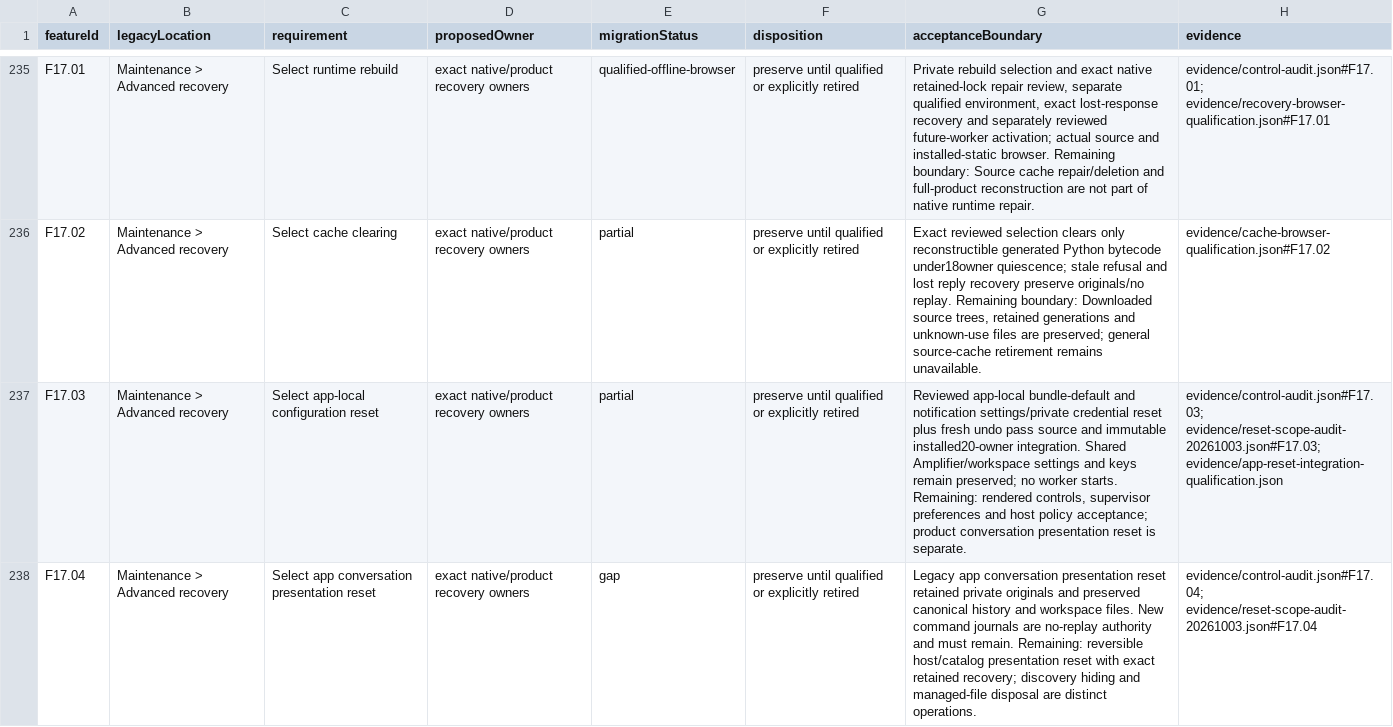
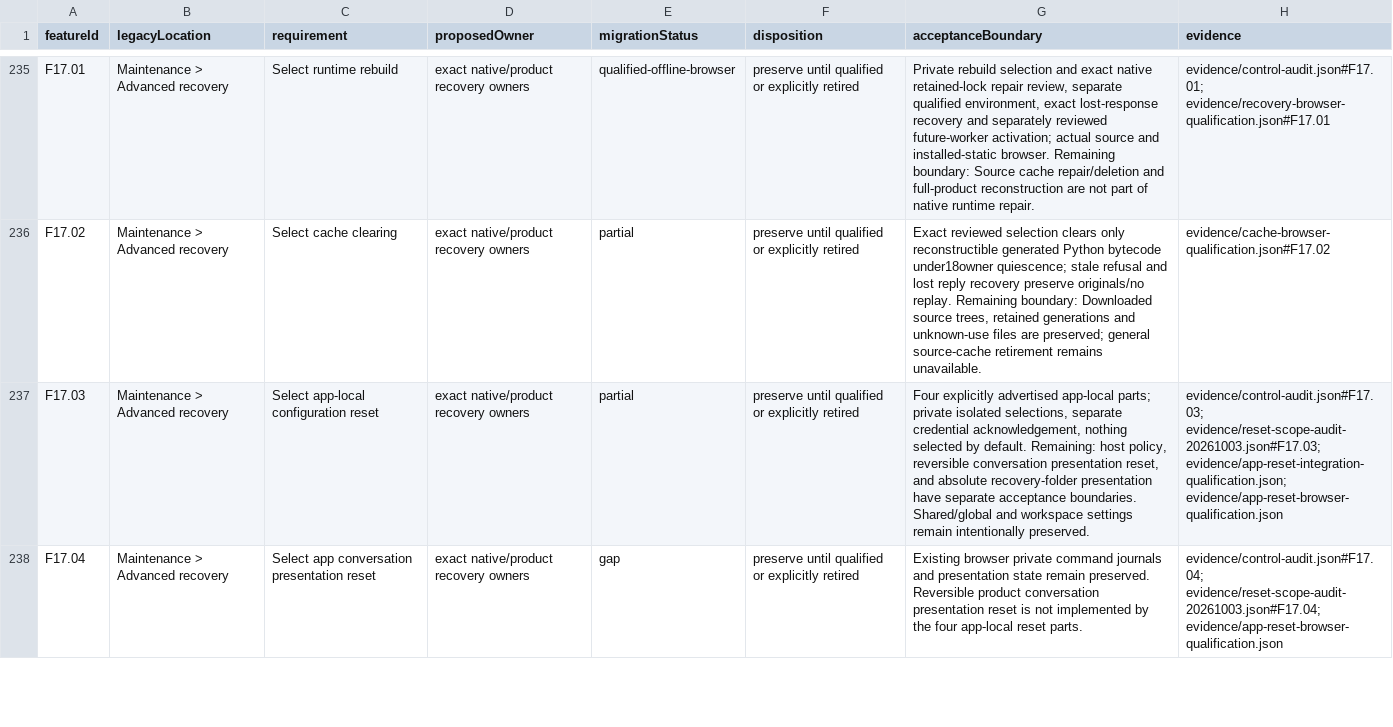
Before and after one commit to microsoft/amplifier-unified, a CSV file: docs/architecture/feature-migration.csv, drawn as a sheet; only a part is shown, gaps mark what is left out; the diff covers the shown part only; the diff names each change by its address in the sheet, - before the commit and + after, or states it on an @@ line.

Commit message:
docs: record installed browser reset evidence without widening scope

```diff
--- a/docs/architecture/feature-migration.csv
+++ b/docs/architecture/feature-migration.csv
-G237 (acceptanceBoundary): Reviewed app-local bundle-default and notification settings/private credential reset plus fresh undo pass source and immutable installed20-owner integration. Shared Amplifier/workspace settings and keys remain preserved; no worker starts. Remaining: rendered controls, supervisor preferences and host policy acceptance; product conversation presentation reset is separate.
+G237 (acceptanceBoundary): Four explicitly advertised app-local parts; private isolated selections, separate credential acknowledgement, nothing selected by default. Remaining: host policy, reversible conversation presentation reset, and absolute recovery-folder presentation have separate acceptance boundaries. Shared/global and workspace settings remain intentionally preserved.
-H237 (evidence): evidence/control-audit.json#F17.03; evidence/reset-scope-audit-20261003.json#F17.03; evidence/app-reset-integration-qualification.json
+H237 (evidence): evidence/control-audit.json#F17.03; evidence/reset-scope-audit-20261003.json#F17.03; evidence/app-reset-integration-qualification.json; evidence/app-reset-browser-qualification.json
-G238 (acceptanceBoundary): Legacy app conversation presentation reset retained private originals and preserved canonical history and workspace files. New command journals are no-replay authority and must remain. Remaining: reversible host/catalog presentation reset with exact retained recovery; discovery hiding and managed-file disposal are distinct operations.
+G238 (acceptanceBoundary): Existing browser private command journals and presentation state remain preserved. Reversible product conversation presentation reset is not implemented by the four app-local reset parts.
-H238 (evidence): evidence/control-audit.json#F17.04; evidence/reset-scope-audit-20261003.json#F17.04
+H238 (evidence): evidence/control-audit.json#F17.04; evidence/reset-scope-audit-20261003.json#F17.04; evidence/app-reset-browser-qualification.json
```
Also changed, not shown: 10 edited cells elsewhere in this file, 1 other file.
